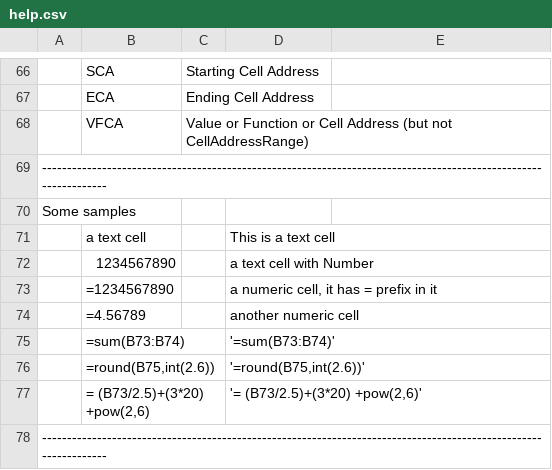
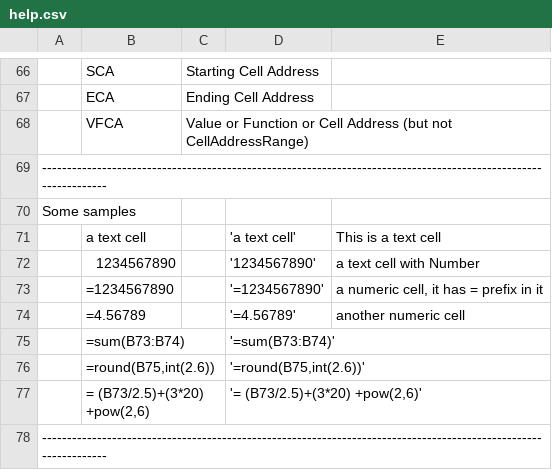
Before and after one commit to hanishkvc/prgs-docs-spreadsheetkvc, a CSV file: help.csv, drawn as a sheet; only a part is shown, gaps mark what is left out; the diff names each change by its address in the sheet, - before the commit and + after, or states it on an @@ line.

Commit message:
Help csv updated wrt samples ...

```diff
--- a/help.csv
+++ b/help.csv
-D71: This is a text cell
+D71: 'a text cell'
-E71: (empty)
+E71: This is a text cell
-D72: a text cell with Number
+D72: '1234567890'
-E72: (empty)
+E72: a text cell with Number
-D73: a numeric cell, it has = prefix in it
+D73: '=1234567890'
-E73: (empty)
+E73: a numeric cell, it has = prefix in it
-D74: another numeric cell
+D74: '=4.56789'
-E74: (empty)
+E74: another numeric cell
```
